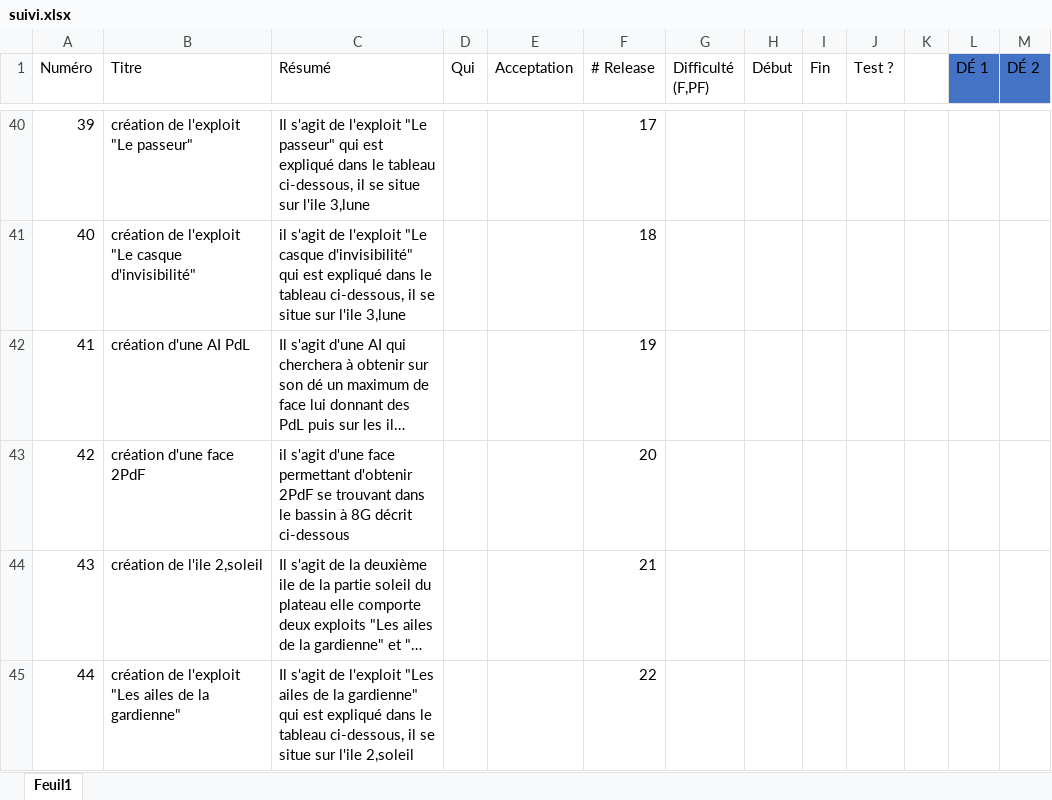
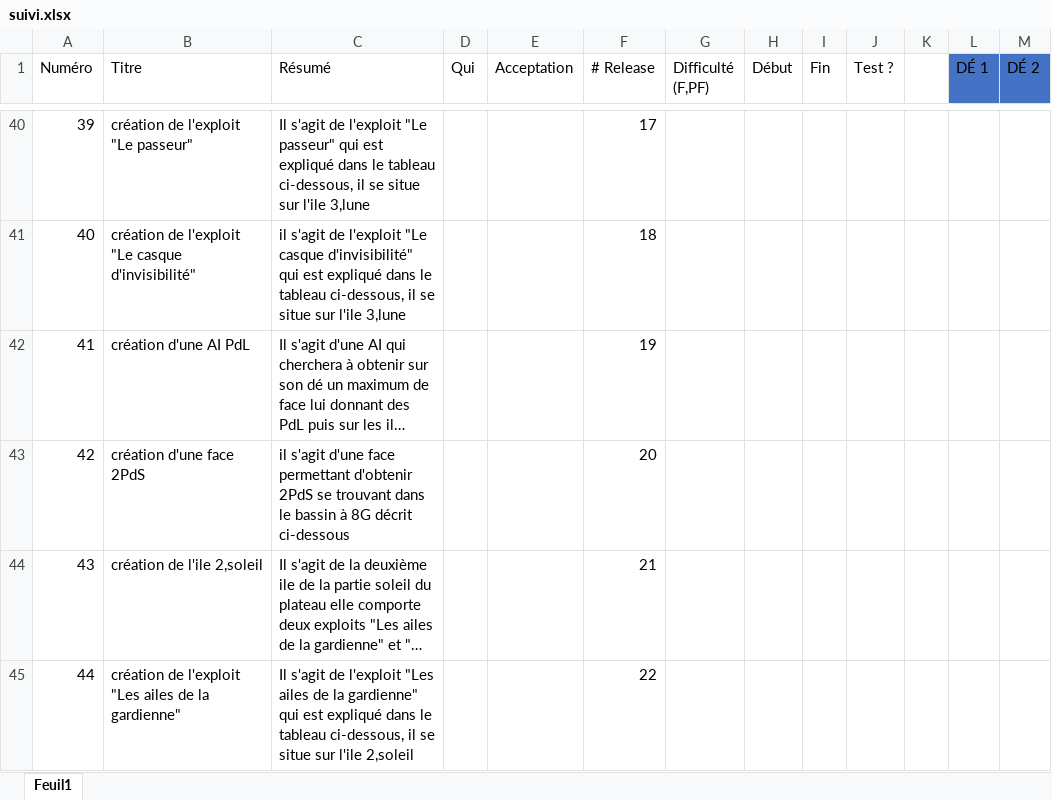
Before and after one commit to GraulierBrice/diceforge-mirror, an Excel workbook: suivi.xlsx, sheet Feuil1, drawn as a sheet; only a part is shown, gaps mark what is left out; long unchanged cells end in …; values as stored, in another font and other column widths than the file's, no borders; the diff covers the shown part only; the diff names each change by its address in the sheet, - before the commit and + after, or states it on an @@ line.

```diff
--- a/suivi.xlsx (sheet Feuil1)
+++ b/suivi.xlsx (sheet Feuil1)
-B43 (Titre): création d'une face 2PdF
+B43 (Titre): création d'une face 2PdS
-C43 (Résumé): …permettant d'obtenir 2PdF se trouvant…
+C43 (Résumé): …permettant d'obtenir 2PdS se trouvant…
```
Also changed, not shown: 87 edited cells elsewhere in this sheet, 3 other files.
